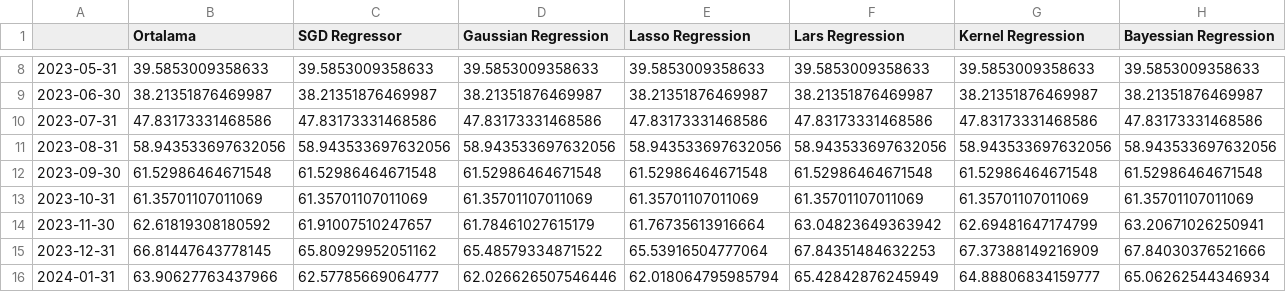
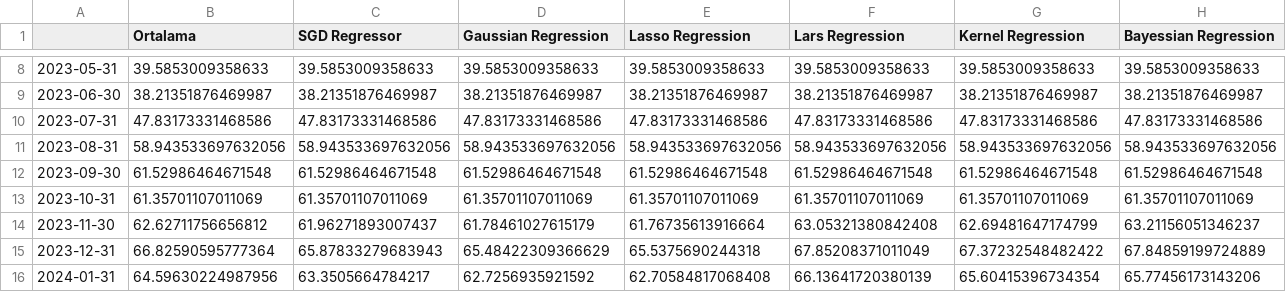
Before and after one commit to mutlususamuru/streamlit-inflation, a CSV file: yıllıktahmin.csv, drawn as a sheet; only a part is shown, gaps mark what is left out; the diff covers the shown part only; the diff names each change by its address in the sheet, - before the commit and + after, or states it on an @@ line.

```diff
--- a/yıllıktahmin.csv
+++ b/yıllıktahmin.csv
-B14 (Ortalama): 62.61819308180592
+B14 (Ortalama): 62.62711756656812
-C14 (SGD Regressor): 61.91007510247657
+C14 (SGD Regressor): 61.96271893007437
-F14 (Lars Regression): 63.04823649363942
+F14 (Lars Regression): 63.05321380842408
-H14 (Bayessian Regression): 63.20671026250941
+H14 (Bayessian Regression): 63.21156051346237
-B15 (Ortalama): 66.81447643778145
+B15 (Ortalama): 66.82590595777364
-C15 (SGD Regressor): 65.80929952051162
+C15 (SGD Regressor): 65.87833279683943
-D15 (Gaussian Regression): 65.48579334871522
+D15 (Gaussian Regression): 65.48422309366629
-E15 (Lasso Regression): 65.53916504777064
+E15 (Lasso Regression): 65.5375690244318
-F15 (Lars Regression): 67.84351484632253
+F15 (Lars Regression): 67.85208371011049
-G15 (Kernel Regression): 67.37388149216909
+G15 (Kernel Regression): 67.37232548482422
-H15 (Bayessian Regression): 67.84030376521666
+H15 (Bayessian Regression): 67.84859199724889
-B16 (Ortalama): 63.90627763437966
+B16 (Ortalama): 64.59630224987956
-C16 (SGD Regressor): 62.57785669064777
+C16 (SGD Regressor): 63.3505664784217
-D16 (Gaussian Regression): 62.026626507546446
+D16 (Gaussian Regression): 62.7256935921592
-E16 (Lasso Regression): 62.018064795985794
+E16 (Lasso Regression): 62.70584817068408
-F16 (Lars Regression): 65.42842876245949
+F16 (Lars Regression): 66.13641720380139
-G16 (Kernel Regression): 64.88806834159777
+G16 (Kernel Regression): 65.60415396734354
-H16 (Bayessian Regression): 65.06262544346934
+H16 (Bayessian Regression): 65.77456173143206
```
Also changed, not shown: 116 edited cells elsewhere in this file, aylık.csv.
